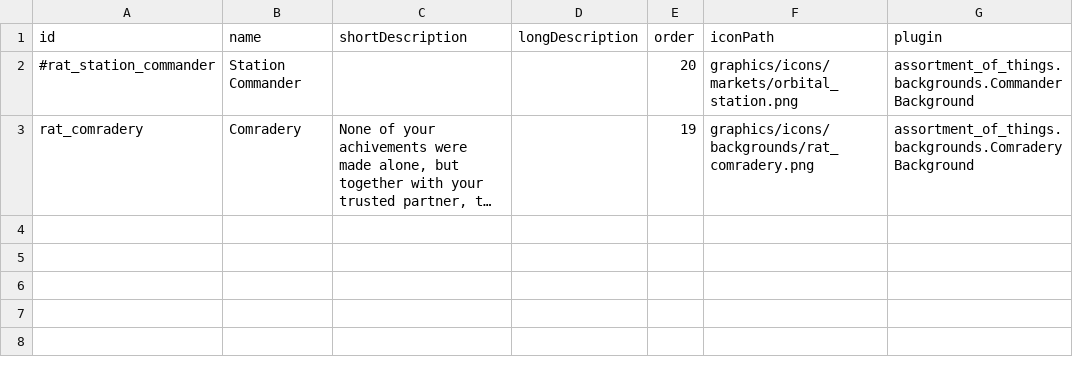
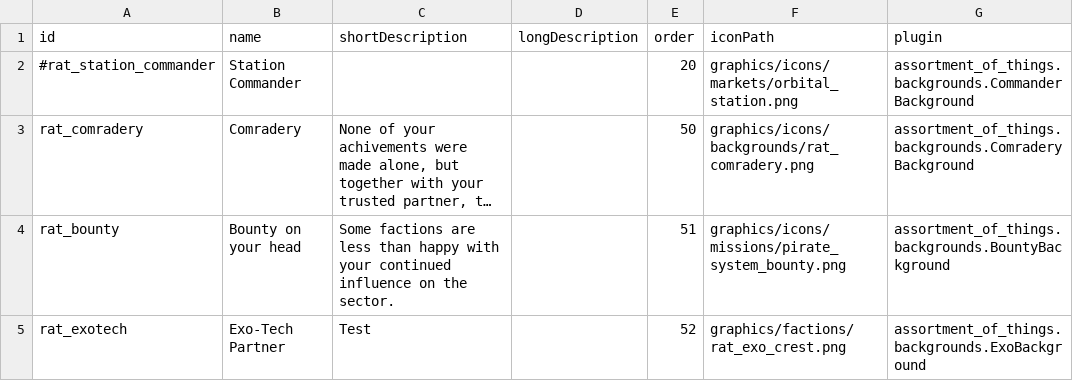
Before and after one commit to Lukas22041/Random-Assortment-of-Things, a CSV file: data/config/exerelin/character_backgrounds.csv, drawn as a sheet; long unchanged cells end in …; the diff names each change by its address in the sheet, - before the commit and + after, or states it on an @@ line.

Commit message:
Bounty Backgorund stuff

```diff
--- a/data/config/exerelin/character_backgrounds.csv
+++ b/data/config/exerelin/character_backgrounds.csv
-E3 (order): 19
+E3 (order): 50
+row 4: rat_bounty | Bounty on your head | Some factions are less than happy with your continued influence on the sector. |  | 51 | graphics/icons/missions/pirate_system_bounty.png | assortment_of_things.backgrounds.BountyBackground
+row 5: rat_exotech | Exo-Tech Partner | Test |  | 52 | graphics/factions/rat_exo_crest.png | assortment_of_things.backgrounds.ExoBackground
```
Also changed, not shown: 18 other files.
